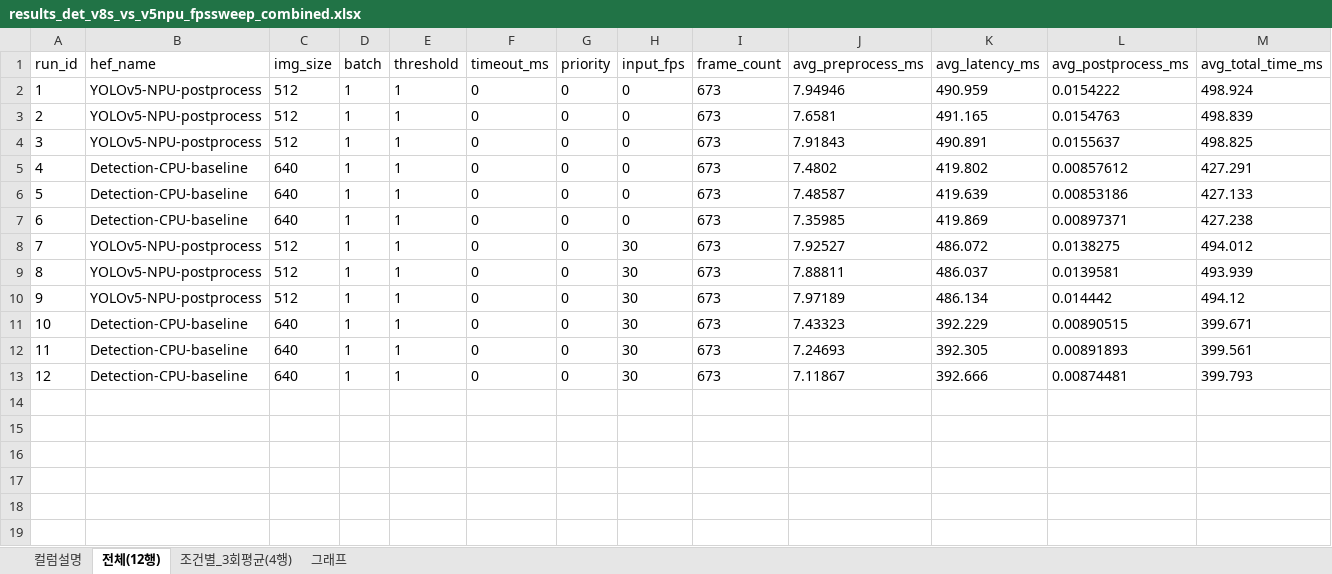
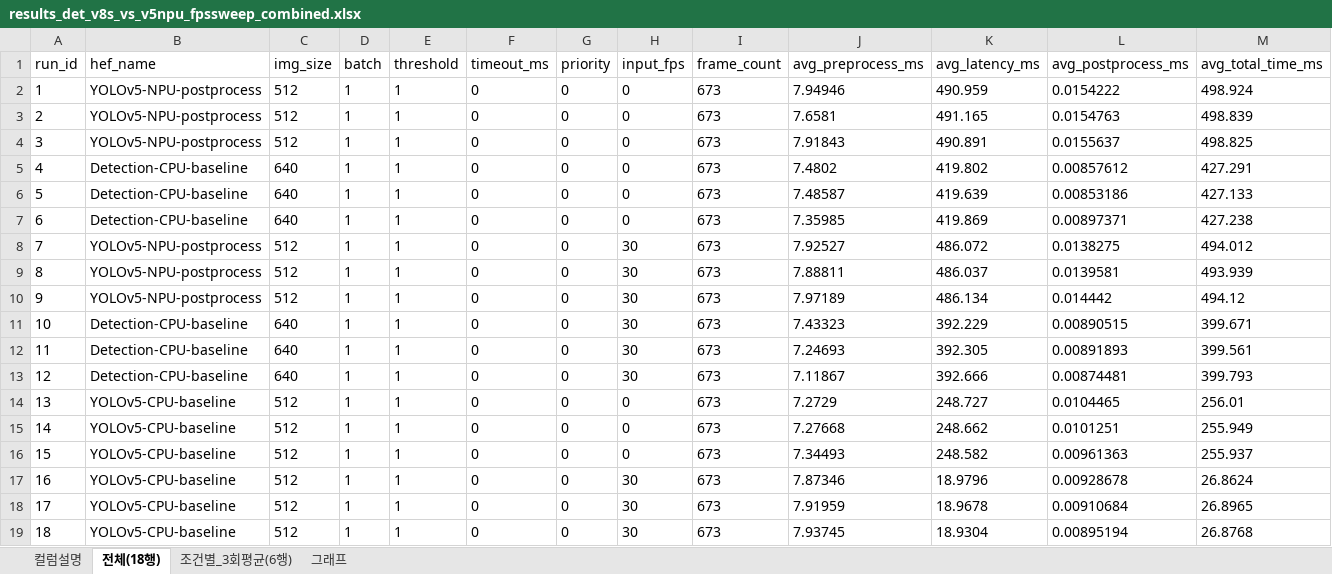
Before and after one commit to manjookim/NPU-Scheduler, an Excel workbook: hailo_8L/experiments/2026-08-19_det_v8s_vs_v5npu_fpssweep_exp1/csv/results_det_v8s_vs_v5npu_fpssweep_combined.xlsx, sheet 전체(18행), drawn as a sheet; only a part is shown; values as stored, in another font and other column widths than the file's, no borders; rows hold the shown columns only; the diff names each change by its address in the sheet, - before the commit and + after, or states it on an @@ line.

Commit message:
v5-CPU 후처리(wo_spp) 조건 추가 및 기존 v5npu/v8scpu FPS 스윕 결과와 통합
- Det 단일모델 v5-CPU후처리(yolov5xs_wo_spp.hef, engine=cpu) x INPUT_FPS{0,30} x 3회
  실험 스크립트/HRTT 컬럼 채우기 스크립트 추가 (run_det_v5cpu_fpssweep.sh,
  fill_hrtt_columns_det_v5cpu.py)
- 계정 이관(rpi1 -> npu-rpi1)으로 infer_yolov5_hailo8l.cpp/hailo_utilization.py에
  하드코딩돼 있던 /home/rpi1 경로 수정, venv activate가 PATH를 못 바꾸는 문제 회피용으로
  hailo_utilization.py를 venv python3 절대경로로 직접 실행하도록 변경
- v5-CPU 결과를 기존 det_v8s_vs_v5npu_fpssweep_exp1 raw CSV(12행)에 병합해 18행(3모델 x
  2FPS x 3회)으로 통합, 평균 CSV/컬럼설명/그래프 시트 재생성 (add_latency_chart_xlsx.py를
  하드코딩 2모델 -> CSV 기반 동적 N모델 차트 생성으로 리팩터)

```diff
--- a/hailo_8L/experiments/2026-08-19_det_v8s_vs_v5npu_fpssweep_exp1/csv/results_det_v8s_vs_v5npu_fpssweep_combined.xlsx (sheet 전체(18행))
+++ b/hailo_8L/experiments/2026-08-19_det_v8s_vs_v5npu_fpssweep_exp1/csv/results_det_v8s_vs_v5npu_fpssweep_combined.xlsx (sheet 전체(18행))
-sheet tab: 전체(12행)
+sheet tab: 전체(18행)
-sheet tab: 조건별_3회평균(4행)
+sheet tab: 조건별_3회평균(6행)
+row 14: 13 | YOLOv5-CPU-baseline | 512 | 1 | 1 | 0 | 0 | 0 | 673 | 7.2729 | 248.727 | 0.0104465 | 256.01
+row 15: 14 | YOLOv5-CPU-baseline | 512 | 1 | 1 | 0 | 0 | 0 | 673 | 7.27668 | 248.662 | 0.0101251 | 255.949
+row 16: 15 | YOLOv5-CPU-baseline | 512 | 1 | 1 | 0 | 0 | 0 | 673 | 7.34493 | 248.582 | 0.00961363 | 255.937
+row 17: 16 | YOLOv5-CPU-baseline | 512 | 1 | 1 | 0 | 0 | 30 | 673 | 7.87346 | 18.9796 | 0.00928678 | 26.8624
+row 18: 17 | YOLOv5-CPU-baseline | 512 | 1 | 1 | 0 | 0 | 30 | 673 | 7.91959 | 18.9678 | 0.00910684 | 26.8965
+row 19: 18 | YOLOv5-CPU-baseline | 512 | 1 | 1 | 0 | 0 | 30 | 673 | 7.93745 | 18.9304 | 0.00895194 | 26.8768
```
Also changed, not shown: sheet 조건별_3회평균(6행), sheet 그래프, sheet 컬럼설명, charts or pictures, 8 other files.
